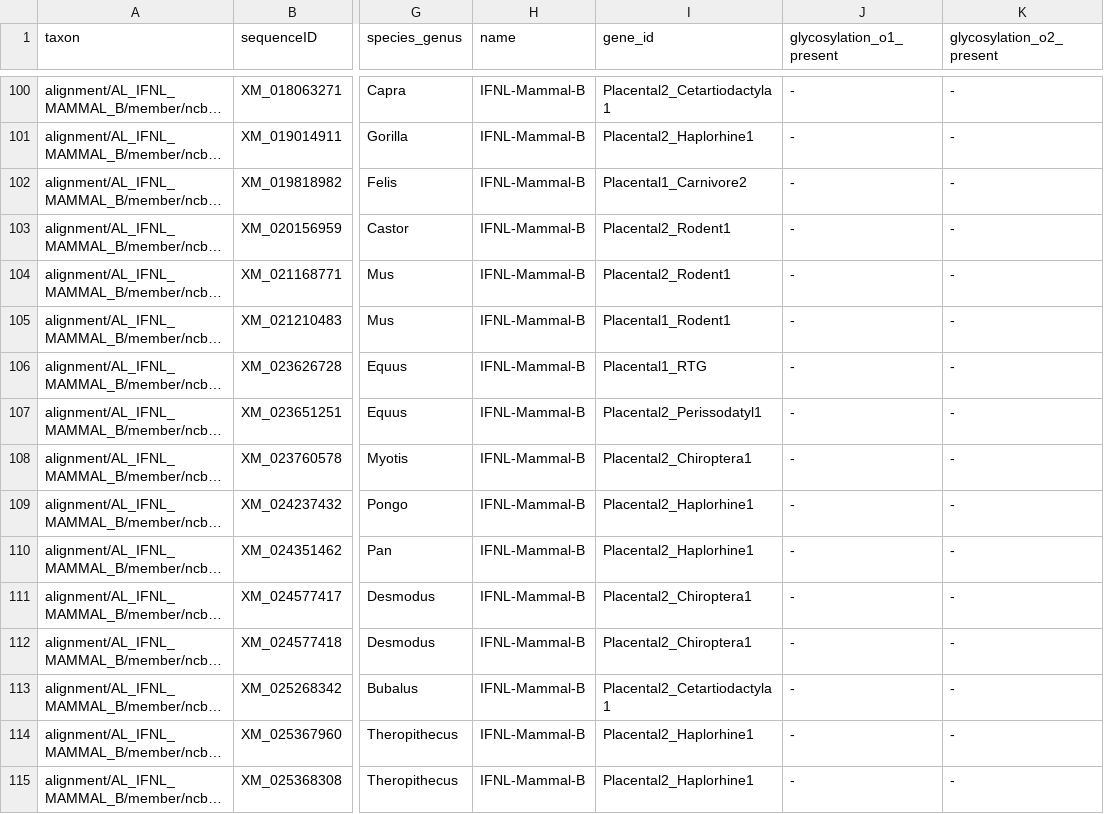
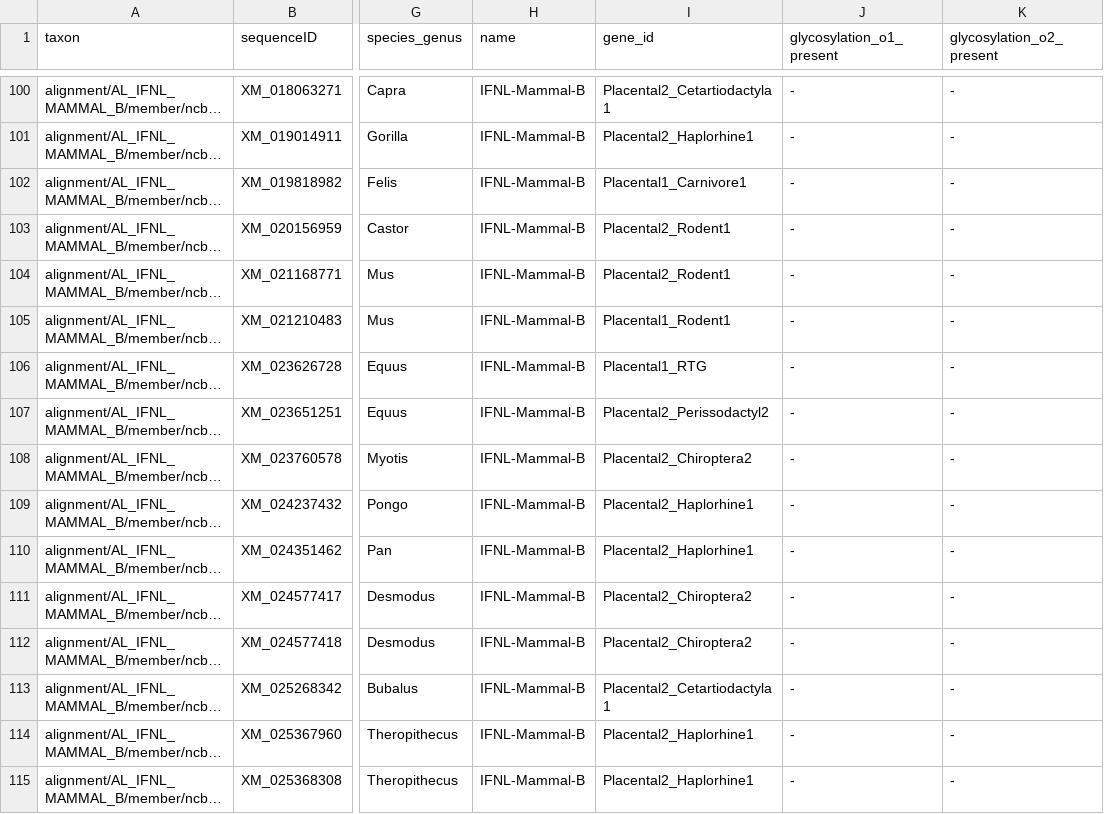
Before and after one commit to giffordlabcvr/IFNL-Evolution, a TSV file: trees/subclade-exons/IfnlMammalb_exon2.figtree-annotations.tsv, drawn as a sheet; only a part is shown, gaps mark what is left out; long unchanged cells end in …; the diff covers the shown part only; the diff names each change by its address in the sheet, - before the commit and + after, or states it on an @@ line.

```diff
--- a/trees/subclade-exons/IfnlMammalb_exon2.figtree-annotations.tsv
+++ b/trees/subclade-exons/IfnlMammalb_exon2.figtree-annotations.tsv
-I102 (gene_id): Placental1_Carnivore2
+I102 (gene_id): Placental1_Carnivore1
-I107 (gene_id): Placental2_Perissodatyl1
+I107 (gene_id): Placental2_Perissodactyl2
-I108 (gene_id): Placental2_Chiroptera1
+I108 (gene_id): Placental2_Chiroptera2
-I111:I112 (gene_id): Placental2_Chiroptera1
+I111:I112 (gene_id): Placental2_Chiroptera2
```
Also changed, not shown: 47 edited cells elsewhere in this file, trees/subclade-exons/IfnlMammalb_exon3+4+5+6.figtree-annotations.tsv, trees/subclade-exons/IfnlMammalb_exon3+4+5.figtree-annotations.tsv, 8 other files.
